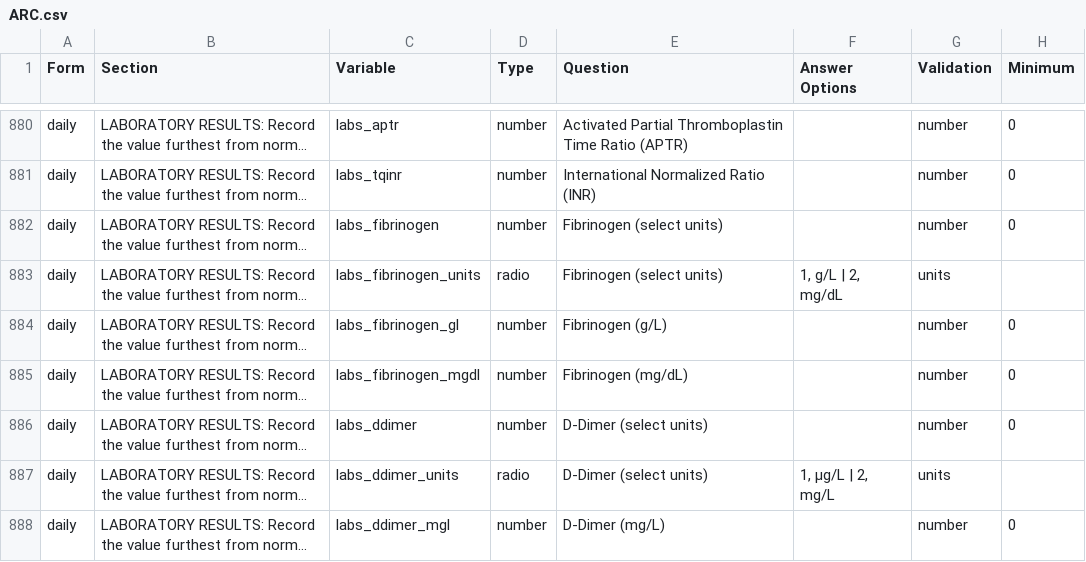
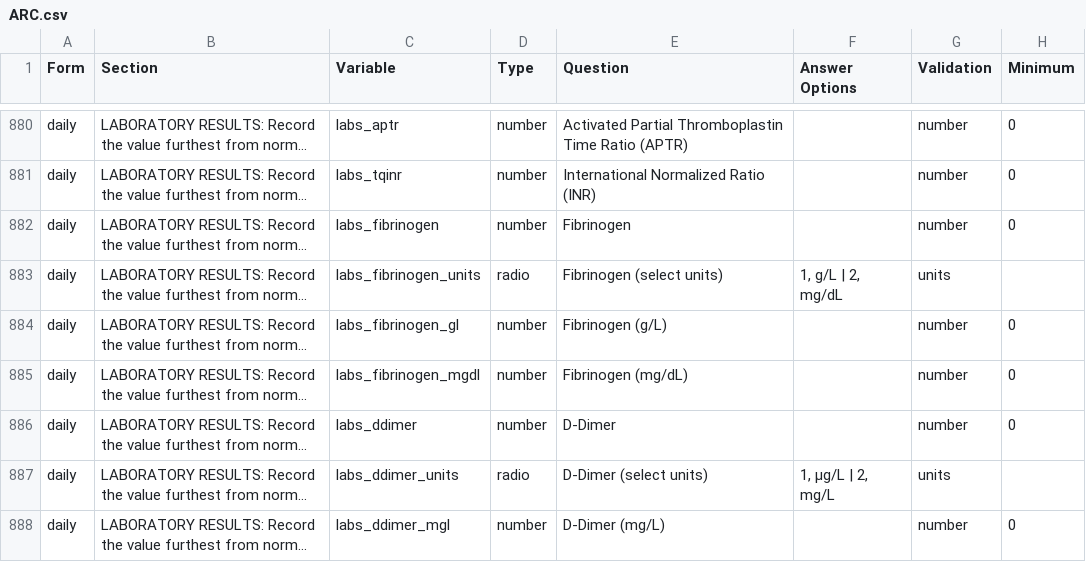
Before and after one commit to ISARICResearch/ARC, a CSV file: ARC.csv, drawn as a sheet; only a part is shown, gaps mark what is left out; long unchanged cells end in …; the diff covers the shown part only; the diff names each change by its address in the sheet, - before the commit and + after, or states it on an @@ line.

Commit message:
Remove (select units) from numeric variables

```diff
--- a/ARC.csv
+++ b/ARC.csv
-E882 (Question): Fibrinogen (select units)
+E882 (Question): Fibrinogen
-E886 (Question): D-Dimer (select units)
+E886 (Question): D-Dimer
```
Also changed, not shown: 34 edited cells elsewhere in this file.
